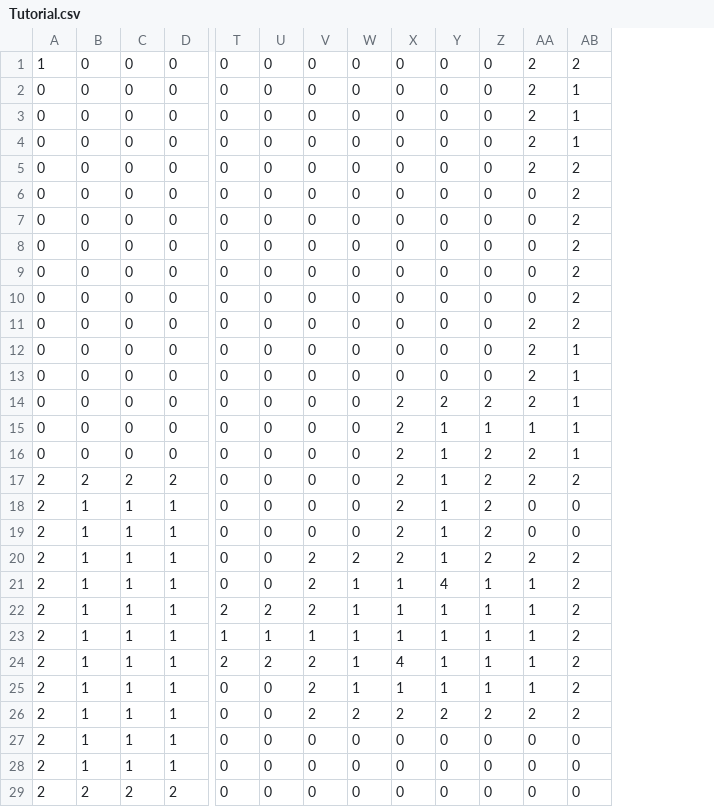
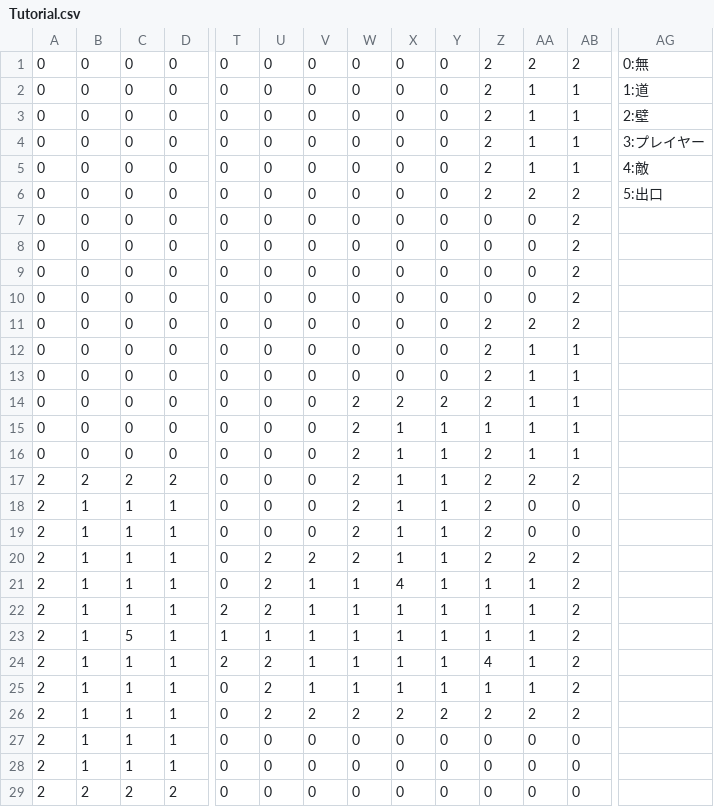
Before and after one commit to kikumoto634/Cave_Rhythm, a CSV file: Resources/CSVData/Tutorial.csv, drawn as a sheet; only a part is shown, gaps mark what is left out; removed rows and columns are numbered as before the commit, all else as after; rows hold the shown columns only; the diff names each change by its address in the sheet, - before the commit and + after, or states it on an @@ line.

```diff
--- a/Resources/CSVData/Tutorial.csv
+++ b/Resources/CSVData/Tutorial.csv
+column AG, rows 1-4: 0:無 | 1:道 | 2:壁 | 3:プレイヤー; row 6: 5:出口
-A1: 1
+A1: 0
-Z1:Z4: 0
+Z1:Z4: 2
-AA2:AA4: 2
+AA2:AA4: 1
+row 5: 0 | 0 | 0 | 0 | 0 | 0 | 0 | 0 | 0 | 0 | 2 | 1 | 1 | 4:敵
-Z6: 0
+Z6: 2
-row 10: 0 | 0 | 0 | 0 | 0 | 0 | 0 | 0 | 0 | 0 | 0 | 0 | 2
-Z11:Z13: 0
+Z11:Z13: 2
-AA12:AA14: 2
+AA12:AA14: 1
-W14:W19: 0
+W14:W19: 2
-X15:X20: 2
+X15:X20: 1
-AA16: 2
+AA16: 1
-U20:U21: 0
+U20:U21: 2
-V21:V22: 2
+V21:V22: 1
-X21: 1
+X21: 4
-Y21: 4
+Y21: 1
-C23: 1
+C23: 5
-V24:V25: 2
+V24:V25: 1
-X24: 4
+X24: 1
-Z24: 1
+Z24: 4
-U25:U26: 0
+U25:U26: 2
```
Also changed, not shown: 8 other files.
